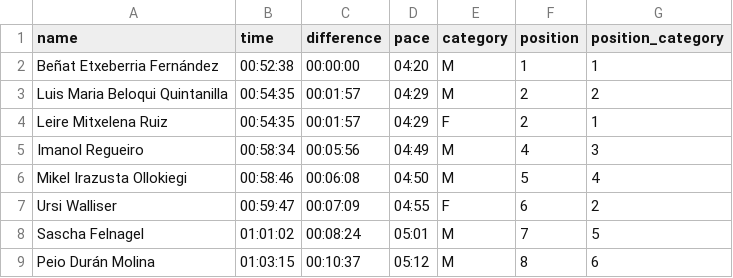
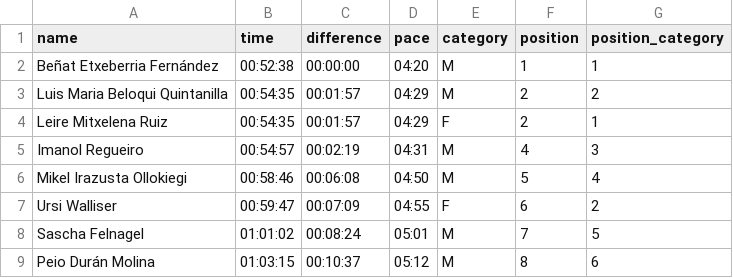
Before and after one commit to aldapan/data, a CSV file: v1/results/2020-fortaleza-challenge.csv, drawn as a sheet.

Commit message:
update v1/results/2020-fortaleza-challenge.csv

```diff
--- a/v1/results/2020-fortaleza-challenge.csv
+++ b/v1/results/2020-fortaleza-challenge.csv
@@ -4,3 +4,3 @@ Luis Maria Beloqui Quintanilla,00:54:35,00:01:57,04:29,M,2,2
 Leire Mitxelena Ruiz ,00:54:35,00:01:57,04:29,F,2,1
-Imanol  Regueiro ,00:58:34,00:05:56,04:49,M,4,3
+Imanol  Regueiro ,00:54:57,00:02:19,04:31,M,4,3
 Mikel Irazusta Ollokiegi,00:58:46,00:06:08,04:50,M,5,4
```
